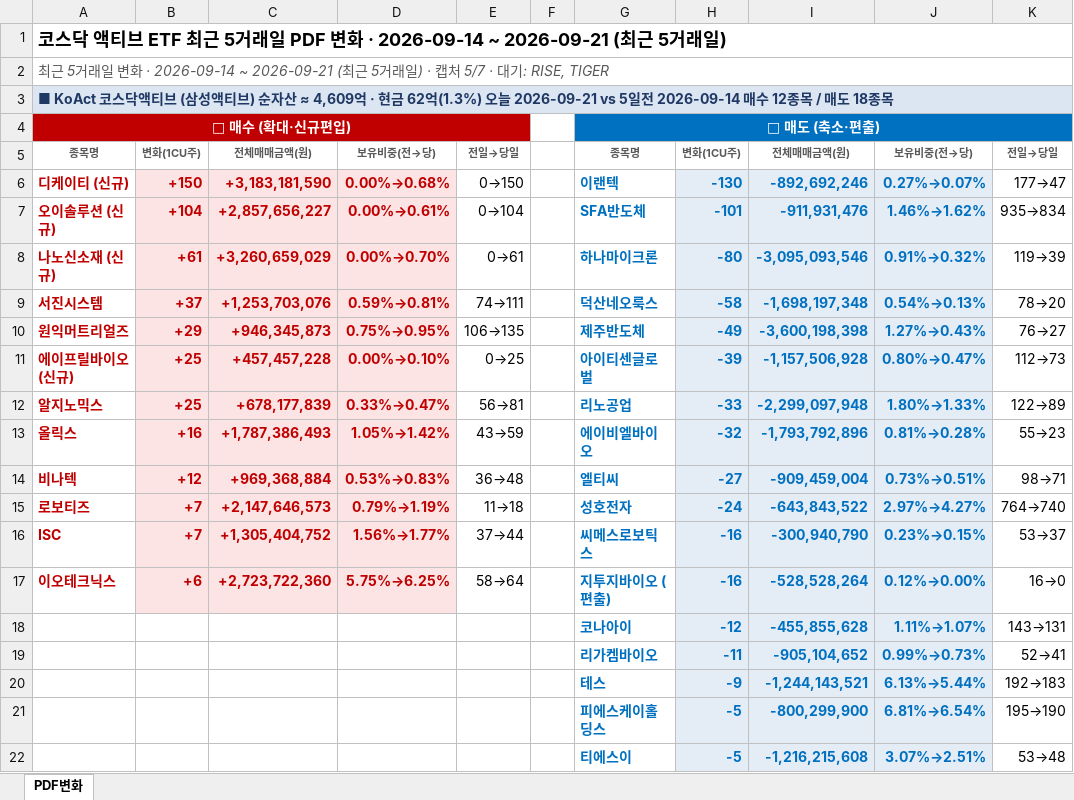
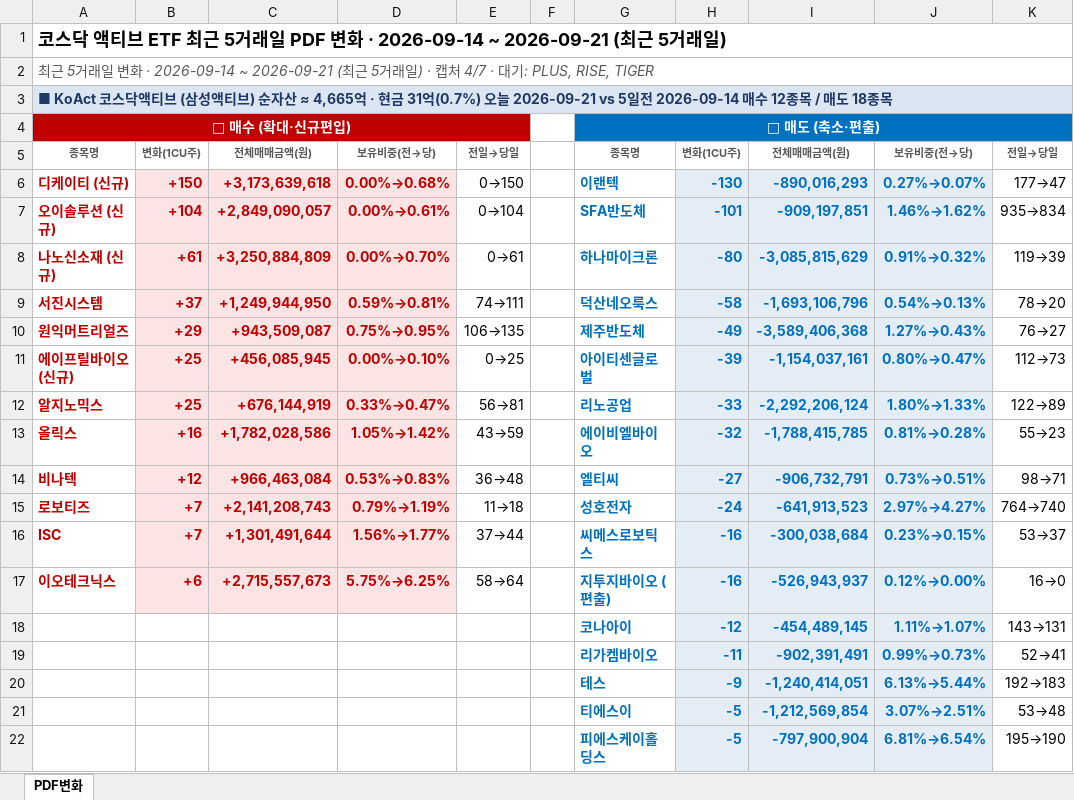
Before and after one commit to unrevr15/etf-reports, an Excel workbook: reports/pdf_rolling5_20260921.xlsx, sheet PDF변화, drawn as a sheet; only a part is shown; values as stored, in another font and other column widths than the file's, no borders; removed rows and columns are numbered as before the commit, all else as after; the diff covers the shown part only; the diff names each change by its address in the sheet, - before the commit and + after, or states it on an @@ line.

```diff
--- a/reports/pdf_rolling5_20260921.xlsx (sheet PDF변화)
+++ b/reports/pdf_rolling5_20260921.xlsx (sheet PDF변화)
-A2: …· 캡처 5/7 · 대기: RISE, TIGER
+A2: …· 캡처 4/7 · 대기: PLUS, RISE, TIGER
-A3: …자산 ≈ 4,609억 · 현금 62억(1.3%) 오늘 2026-09-21…
+A3: …자산 ≈ 4,665억 · 현금 31억(0.7%) 오늘 2026-09-21…
-C6: +3,183,181,590
+C6: +3,173,639,618
-I6: -892,692,246
+I6: -890,016,293
-C7: +2,857,656,227
+C7: +2,849,090,057
-I7: -911,931,476
+I7: -909,197,851
-C8: +3,260,659,029
+C8: +3,250,884,809
-I8: -3,095,093,546
+I8: -3,085,815,629
-C9: +1,253,703,076
+C9: +1,249,944,950
-I9: -1,698,197,348
+I9: -1,693,106,796
-C10: +946,345,873
+C10: +943,509,087
-I10: -3,600,198,398
+I10: -3,589,406,368
-C11: +457,457,228
+C11: +456,085,945
-I11: -1,157,506,928
+I11: -1,154,037,161
-C12: +678,177,839
+C12: +676,144,919
-I12: -2,299,097,948
+I12: -2,292,206,124
-C13: +1,787,386,493
+C13: +1,782,028,586
-I13: -1,793,792,896
+I13: -1,788,415,785
-C14: +969,368,884
+C14: +966,463,084
-I14: -909,459,004
+I14: -906,732,791
-C15: +2,147,646,573
+C15: +2,141,208,743
-I15: -643,843,522
+I15: -641,913,523
-C16: +1,305,404,752
+C16: +1,301,491,644
-I16: -300,940,790
+I16: -300,038,684
-C17: +2,723,722,360
+C17: +2,715,557,673
-I17: -528,528,264
+I17: -526,943,937
-I18: -455,855,628
+I18: -454,489,145
-I19: -905,104,652
+I19: -902,391,491
-I20: -1,244,143,521
+I20: -1,240,414,051
-row 21:  |  |  |  |  |  | 피에스케이홀딩스 | -5 | -800,299,900 | 6.81%→6.54% | 195→190
-I21: -1,216,215,608
+I21: -1,212,569,854
+row 22:  |  |  |  |  |  | 피에스케이홀딩스 | -5 | -797,900,904 | 6.81%→6.54% | 195→190
```
Also changed, not shown: 1 added row, 10 removed rows, 16 edited cells and cell formats elsewhere in this sheet, reports/pdf_change_20260921.xlsx, 5 other files.
